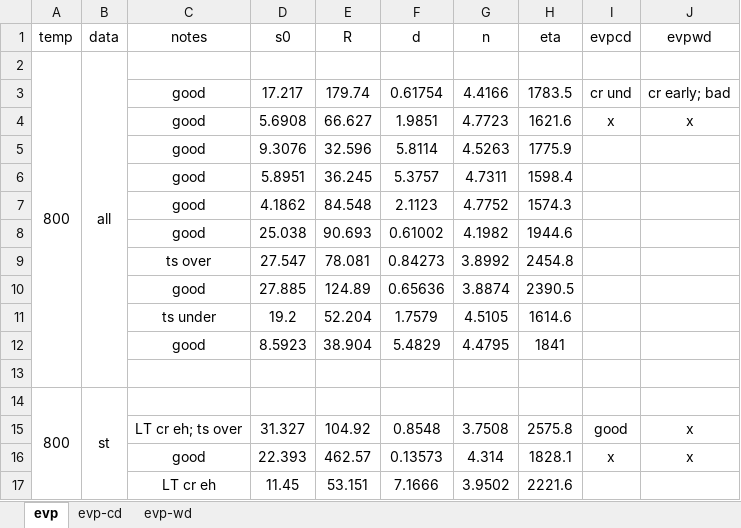
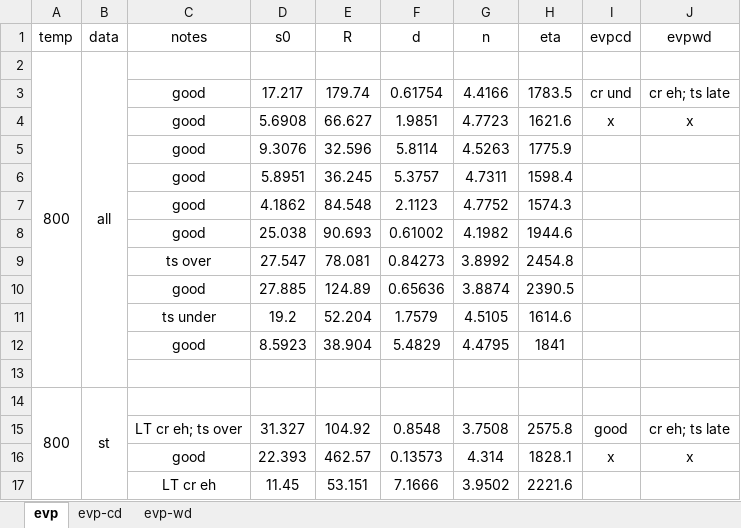
Before and after one commit to ACME-MG/moga_neml, an Excel workbook: scripts/__other__/__sem__.xlsx, sheet evp, drawn as a sheet; only a part is shown; values as stored, in another font and other column widths than the file's, no borders; the diff names each change by its address in the sheet, - before the commit and + after, or states it on an @@ line.

```diff
--- a/scripts/__other__/__sem__.xlsx (sheet evp)
+++ b/scripts/__other__/__sem__.xlsx (sheet evp)
-J3 (evpwd): cr early; bad
+J3 (evpwd): cr eh; ts late
-J15 (evpwd): x
+J15 (evpwd): cr eh; ts late
```
Also changed, not shown: sheet evp-wd, sheet evp-cd.
